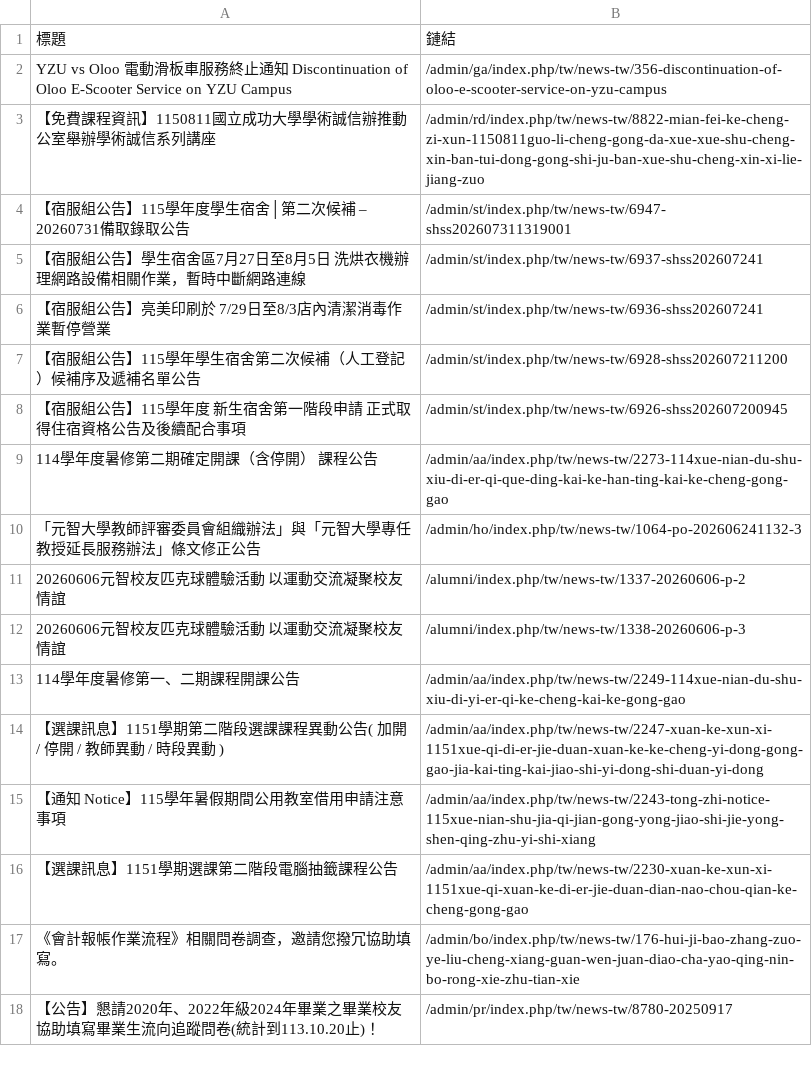
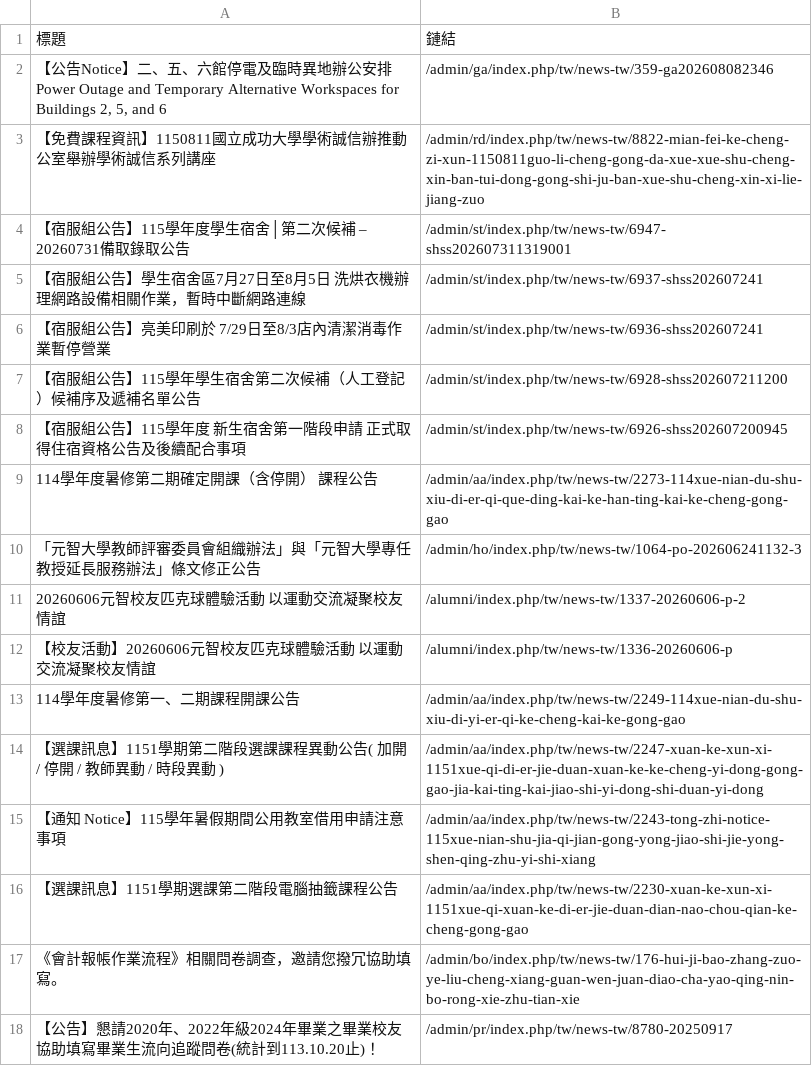
Before and after one commit to Anson0359/MidProject_Web_Crawler, a CSV file: static.csv, drawn as a sheet.

```diff
--- a/static.csv
+++ b/static.csv
@@ -1,3 +1,3 @@
 標題,鏈結
- YZU vs Oloo 電動滑板車服務終止通知  Discontinuation of Oloo E-Scooter Service on YZU Campus ,/admin/ga/index.php/tw/news-tw/356-discontinuation-of-oloo-e-scooter-service-on-yzu-campus
+" 【公告Notice】二、五、六館停電及臨時異地辦公安排  Power Outage and Temporary Alternative Workspaces for Buildings 2, 5, and 6",/admin/ga/index.php/tw/news-tw/359-ga202608082346
  【免費課程資訊】1150811國立成功大學學術誠信辦推動公室舉辦學術誠信系列講座,/admin/rd/index.php/tw/news-tw/8822-mian-fei-ke-cheng-zi-xun-1150811guo-li-cheng-gong-da-xue-xue-shu-cheng-xin-ban-tui-dong-gong-shi-ju-ban-xue-shu-cheng-xin-xi-lie-jiang-zuo
@@ -11,3 +11,3 @@
  20260606元智校友匹克球體驗活動　以運動交流凝聚校友情誼,/alumni/index.php/tw/news-tw/1337-20260606-p-2
- 20260606元智校友匹克球體驗活動　以運動交流凝聚校友情誼 ,/alumni/index.php/tw/news-tw/1338-20260606-p-3
+ 【校友活動】20260606元智校友匹克球體驗活動　以運動交流凝聚校友情誼,/alumni/index.php/tw/news-tw/1336-20260606-p
  114學年度暑修第一、二期課程開課公告,/admin/aa/index.php/tw/news-tw/2249-114xue-nian-du-shu-xiu-di-yi-er-qi-ke-cheng-kai-ke-gong-gao
```
Also changed, not shown: api.csv.
